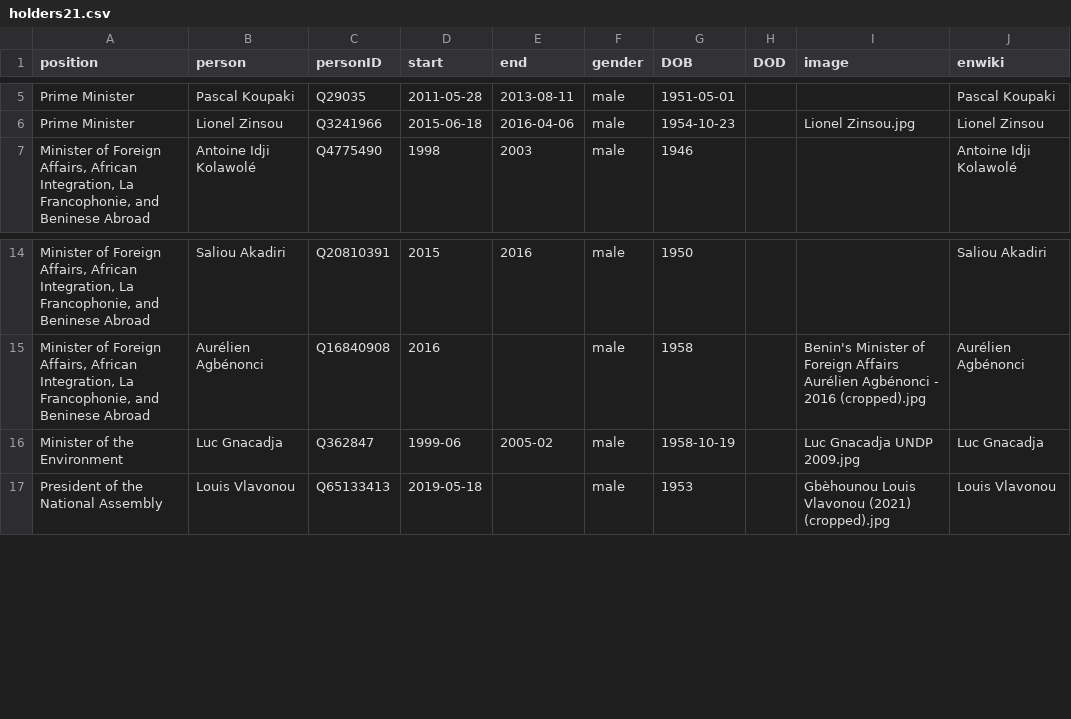
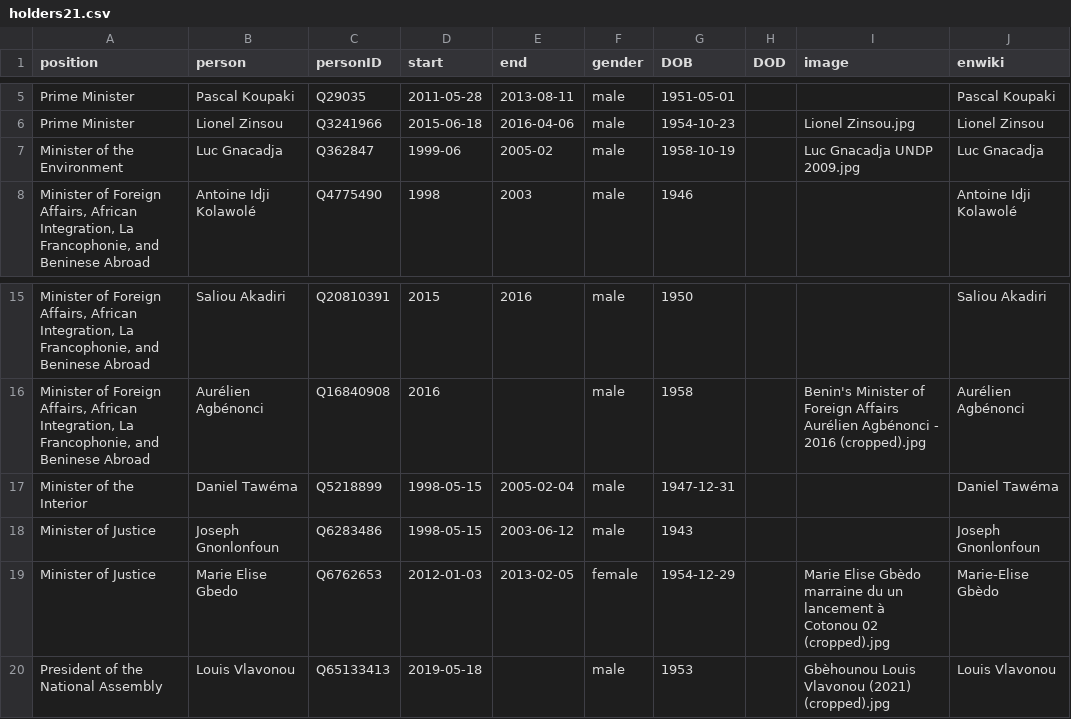
Before and after one commit to every-politician-scrapers/benin-ministers, a CSV file: html/holders21.csv, drawn as a sheet; only a part is shown, gaps mark what is left out.

```diff
--- a/html/holders21.csv
+++ b/html/holders21.csv
@@ -6,2 +6,3 @@ Prime Minister,Pascal Koupaki,Q29035,2011-05-28,2013-08-11,male,1951-05-01,,,Pas
 Prime Minister,Lionel Zinsou,Q3241966,2015-06-18,2016-04-06,male,1954-10-23,,Lionel Zinsou.jpg,Lionel Zinsou
+Minister of the Environment,Luc Gnacadja,Q362847,1999-06,2005-02,male,1958-10-19,,Luc Gnacadja UNDP 2009.jpg,Luc Gnacadja
 "Minister of Foreign Affairs, African Integration, La Francophonie, and Beninese Abroad",Antoine Idji Kolawolé,Q4775490,1998,2003,male,1946,,,Antoine Idji Kolawolé
@@ -15,3 +16,5 @@ Prime Minister,Lionel Zinsou,Q3241966,2015-06-18,2016-04-06,male,1954-10-23,,Lio
 "Minister of Foreign Affairs, African Integration, La Francophonie, and Beninese Abroad",Aurélien Agbénonci,Q16840908,2016,,male,1958,,Benin's Minister of Foreign Affairs Aurélien Agbénonci - 2016 (cropped).jpg,Aurélien Agbénonci
-Minister of the Environment,Luc Gnacadja,Q362847,1999-06,2005-02,male,1958-10-19,,Luc Gnacadja UNDP 2009.jpg,Luc Gnacadja
+Minister of the Interior,Daniel Tawéma,Q5218899,1998-05-15,2005-02-04,male,1947-12-31,,,Daniel Tawéma
+Minister of Justice,Joseph Gnonlonfoun,Q6283486,1998-05-15,2003-06-12,male,1943,,,Joseph Gnonlonfoun
+Minister of Justice,Marie Elise Gbedo,Q6762653,2012-01-03,2013-02-05,female,1954-12-29,,Marie Elise Gbèdo marraine du un lancement à Cotonou 02 (cropped).jpg,Marie-Elise Gbèdo
 President of the National Assembly,Louis Vlavonou,Q65133413,2019-05-18,,male,1953,,Gbèhounou Louis Vlavonou (2021) (cropped).jpg,Louis Vlavonou
```
Also changed, not shown: html/positions.csv.
